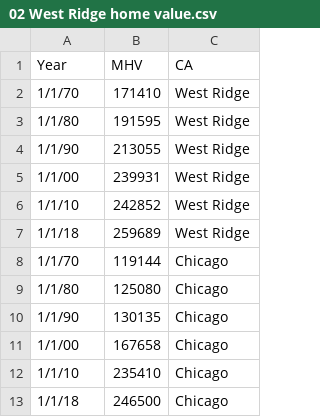
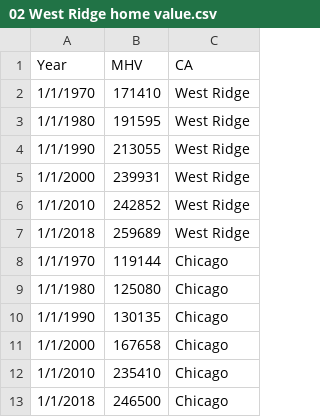
Before and after one commit to bobbyknndy/Chicago, a CSV file: 02 West Ridge home value.csv, drawn as a sheet.

Commit message:
Update 02 West Ridge home value.csv

```diff
--- a/02 West Ridge home value.csv
+++ b/02 West Ridge home value.csv
@@ -1,13 +1,13 @@
 Year,MHV,CA
-1/1/70,171410,West Ridge
-1/1/80,191595,West Ridge
-1/1/90,213055,West Ridge
-1/1/00,239931,West Ridge
-1/1/10,242852,West Ridge
-1/1/18,259689,West Ridge
-1/1/70,119144,Chicago
-1/1/80,125080,Chicago
-1/1/90,130135,Chicago
-1/1/00,167658,Chicago
-1/1/10,235410,Chicago
-1/1/18,246500,Chicago
+1/1/1970,171410,West Ridge
+1/1/1980,191595,West Ridge
+1/1/1990,213055,West Ridge
+1/1/2000,239931,West Ridge
+1/1/2010,242852,West Ridge
+1/1/2018,259689,West Ridge
+1/1/1970,119144,Chicago
+1/1/1980,125080,Chicago
+1/1/1990,130135,Chicago
+1/1/2000,167658,Chicago
+1/1/2010,235410,Chicago
+1/1/2018,246500,Chicago
```
